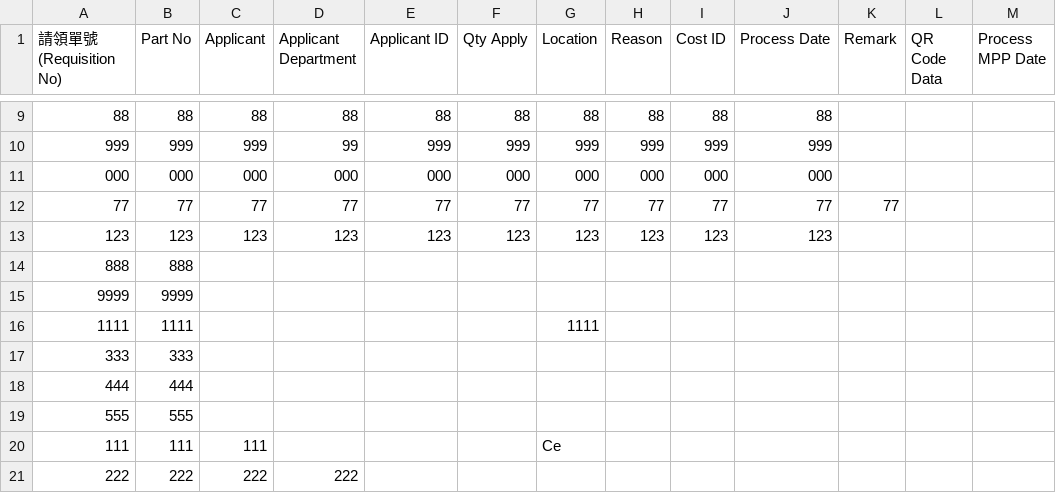
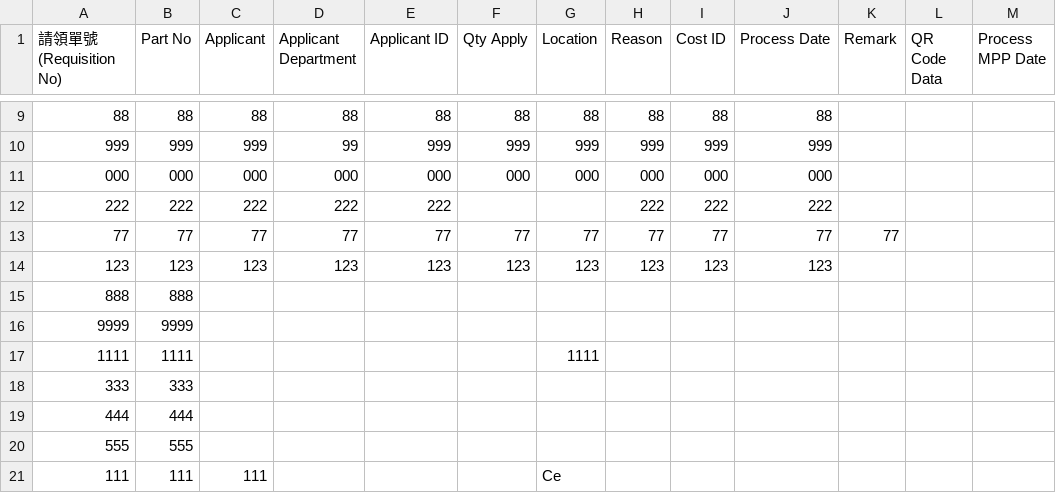
Before and after one commit to hihens-AI/inventory-reports, a CSV file: machine_inventory.csv, drawn as a sheet; only a part is shown, gaps mark what is left out.

Commit message:
庫存更新 2025-11-21 15:43:16

```diff
--- a/machine_inventory.csv
+++ b/machine_inventory.csv
@@ -11,2 +11,3 @@
 000,000,000,000,000,000,000,000,000,000,,,
+222,222,222,222,222,,,222,222,222,,,
 77,77,77,77,77,77,77,77,77,77,77,,
@@ -20,2 +21 @@
 111,111,111,,,,Ce,,,,,,
-222,222,222,222,,,,,,,,,
```
